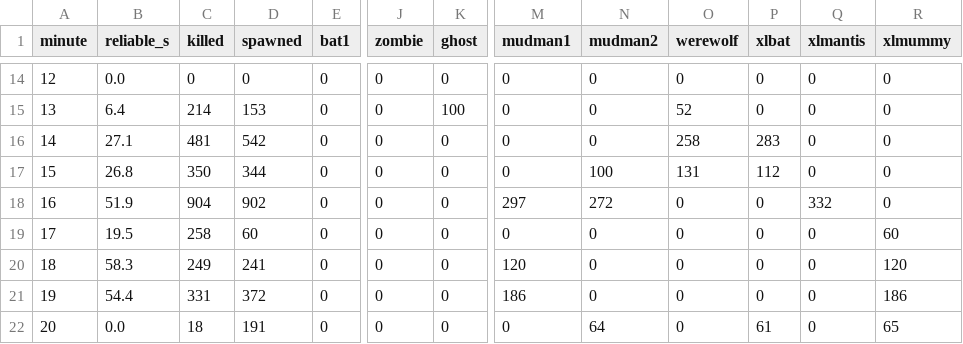
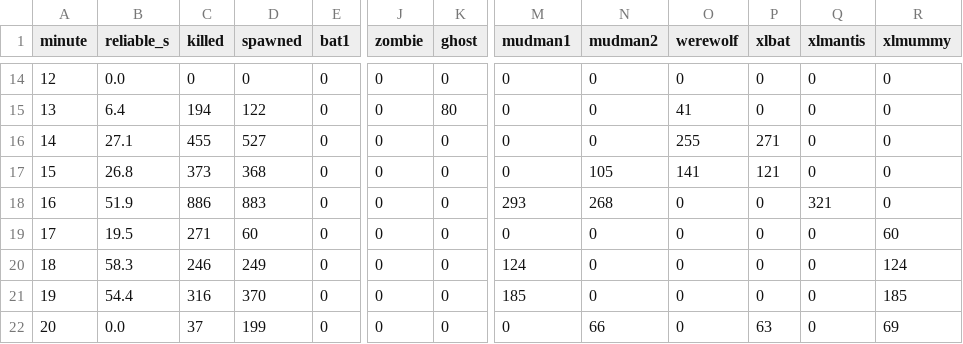
Before and after one commit to thurn/playlist_survivors, a CSV file: game/evidence/schedule/spawns.csv, drawn as a sheet; only a part is shown, gaps mark what is left out; the diff covers the shown part only; the diff names each change by its address in the sheet, - before the commit and + after, or states it on an @@ line.

```diff
--- a/game/evidence/schedule/spawns.csv
+++ b/game/evidence/schedule/spawns.csv
-C15 (killed): 214
+C15 (killed): 194
-D15 (spawned): 153
+D15 (spawned): 122
-K15 (ghost): 100
+K15 (ghost): 80
-O15 (werewolf): 52
+O15 (werewolf): 41
-C16 (killed): 481
+C16 (killed): 455
-D16 (spawned): 542
+D16 (spawned): 527
-O16 (werewolf): 258
+O16 (werewolf): 255
-P16 (xlbat): 283
+P16 (xlbat): 271
-C17 (killed): 350
+C17 (killed): 373
-D17 (spawned): 344
+D17 (spawned): 368
-N17 (mudman2): 100
+N17 (mudman2): 105
-O17 (werewolf): 131
+O17 (werewolf): 141
-P17 (xlbat): 112
+P17 (xlbat): 121
-C18 (killed): 904
+C18 (killed): 886
-D18 (spawned): 902
+D18 (spawned): 883
-M18 (mudman1): 297
+M18 (mudman1): 293
-N18 (mudman2): 272
+N18 (mudman2): 268
-Q18 (xlmantis): 332
+Q18 (xlmantis): 321
-C19 (killed): 258
+C19 (killed): 271
-C20 (killed): 249
+C20 (killed): 246
-D20 (spawned): 241
+D20 (spawned): 249
-M20 (mudman1): 120
+M20 (mudman1): 124
-R20 (xlmummy): 120
+R20 (xlmummy): 124
-C21 (killed): 331
+C21 (killed): 316
-D21 (spawned): 372
+D21 (spawned): 370
-M21 (mudman1): 186
+M21 (mudman1): 185
-R21 (xlmummy): 186
+R21 (xlmummy): 185
-C22 (killed): 18
+C22 (killed): 37
-D22 (spawned): 191
+D22 (spawned): 199
-N22 (mudman2): 64
+N22 (mudman2): 66
-P22 (xlbat): 61
+P22 (xlbat): 63
-R22 (xlmummy): 65
+R22 (xlmummy): 69
```
Also changed, not shown: 66 edited cells elsewhere in this file, game/evidence/schedule/bosses.csv, 5 other files.
